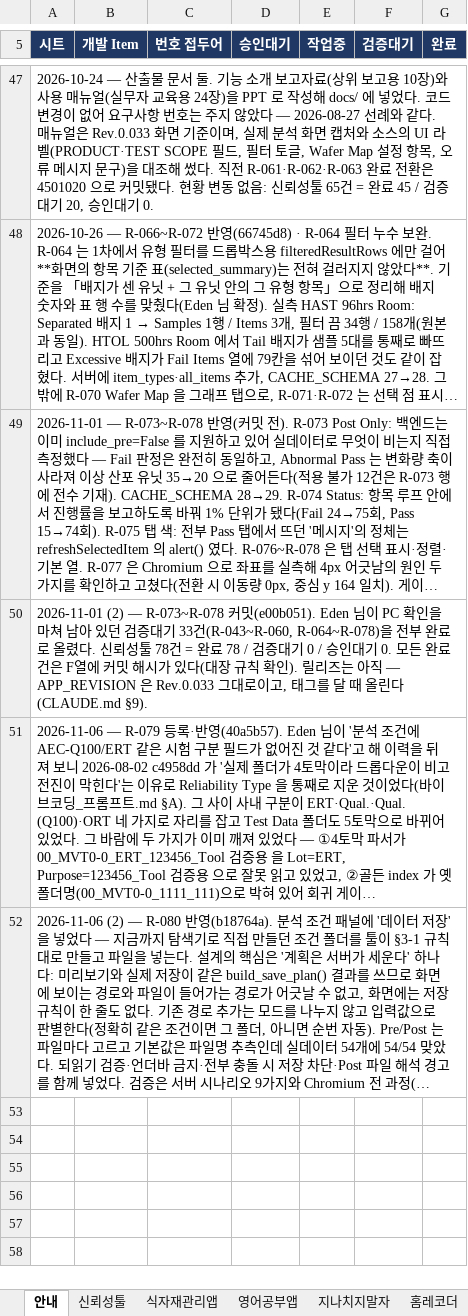
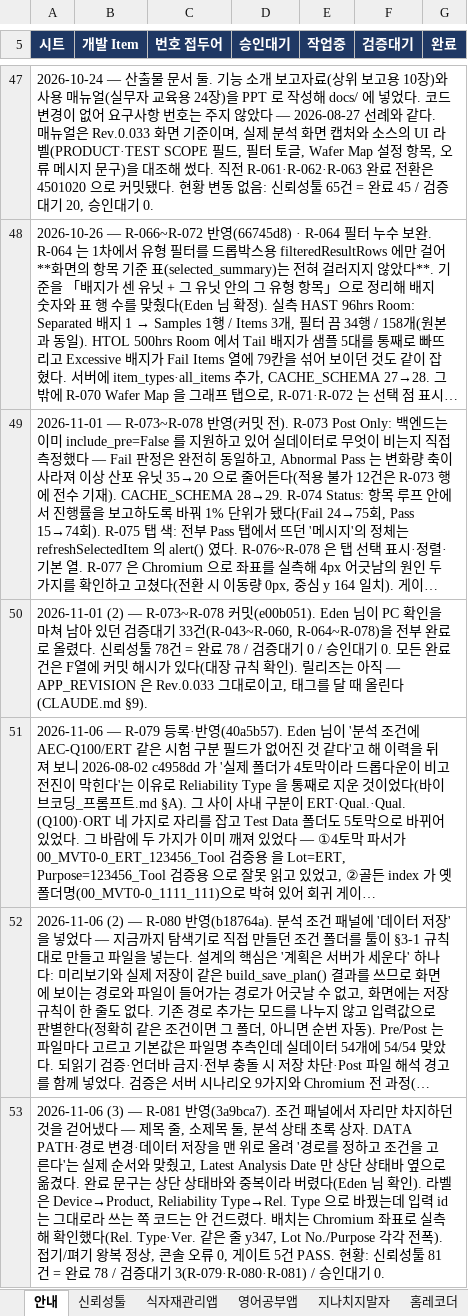
Before and after one commit to hyuck30401-coder/automation, an Excel workbook: docs/요구사항관리대장.xlsx, sheet 안내, drawn as a sheet; only a part is shown, gaps mark what is left out; long unchanged cells end in …; values as stored, in another font and other column widths than the file's, no borders; the diff names each change by its address in the sheet, - before the commit and + after, or states it on an @@ line.

```diff
--- a/docs/요구사항관리대장.xlsx (sheet 안내)
+++ b/docs/요구사항관리대장.xlsx (sheet 안내)
+row 53: 2026-11-06 (3) — R-081 반영(3a9bca7). 조건 패널에서 자리만 차지하던 것을 걷어냈다 — 제목 줄, 소제목 둘, 분석 상태 초록 상자. DATA PATH·경로 변경·데이터 저장을 맨 위로 올려 '경로를 정하고 조건을 고른다'는 실제 순서와 맞췄고, Latest Analysis Date 만 상단 상태바 옆으로 옮겼다. 완료 문구는 상단 상태바와 중복이라 버렸다(Eden 님 확인). 라벨은 Device→Product, Reliability Type→Rel. Type 으로 바꿨는데 입력 id 는 그대로라 쓰는 쪽 코드는 안 건드렸다. 배치는 Chromium 좌표로 실측해 확인했다(Rel. Type·Ver. 같은 줄 y347, Lot No./Purpose 각각 전폭). 접기/펴기 왕복 정상, 콘솔 오류 0, 게이트 5건 PASS. 현황: 신뢰성툴 81건 = 완료 78 / 검증대기 3(R-079·R-080·R-081) / 승인대기 0.
```
Also changed, not shown: sheet 신뢰성툴.
